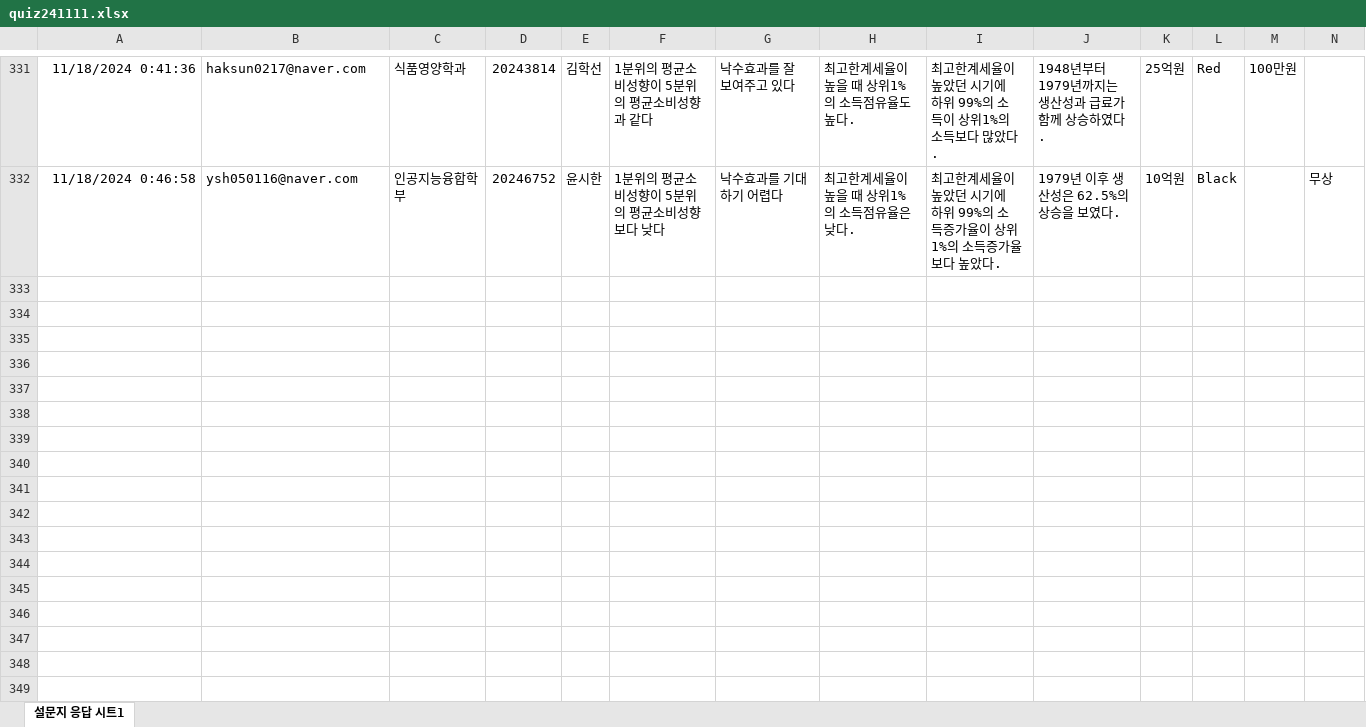
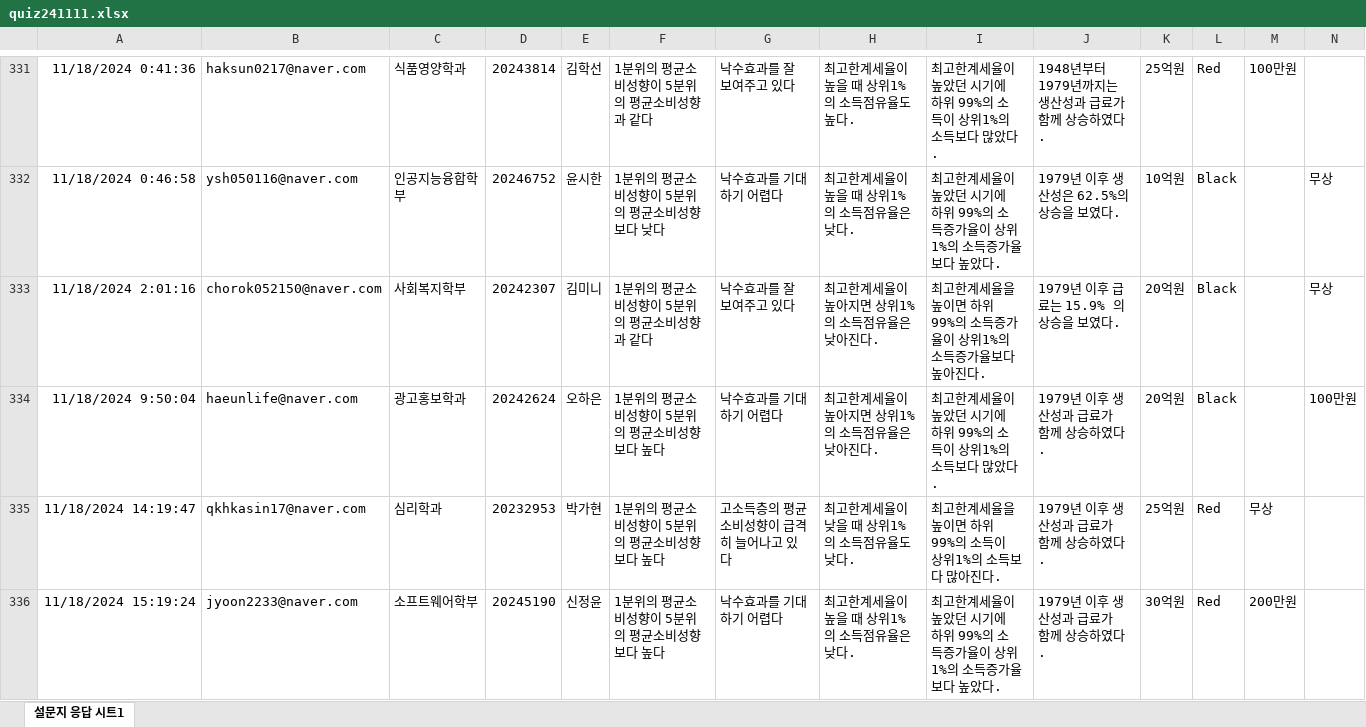
Before and after one commit to kwlee58/class202501, an Excel workbook: R/data/quiz241111.xlsx, sheet 설문지 응답 시트1, drawn as a sheet; only a part is shown, gaps mark what is left out; values as stored, in another font and other column widths than the file's, no borders; table styles not drawn; rows hold the shown columns only; the diff covers the shown part only; the diff names each change by its address in the sheet, - before the commit and + after, or states it on an @@ line.

```diff
--- a/R/data/quiz241111.xlsx (sheet 설문지 응답 시트1)
+++ b/R/data/quiz241111.xlsx (sheet 설문지 응답 시트1)
+row 333: 11/18/2024 2:01:16 | chorok052150@naver.com | 사회복지학부 | 20242307 | 김미니 | 1분위의 평균소비성향이 5분위의 평균소비성향과 같다 | 낙수효과를 잘 보여주고 있다 | 최고한계세율이 높아지면 상위1%의 소득점유율은 낮아진다. | 최고한계세율을 높이면 하위 99%의 소득증가율이 상위1%의 소득증가율보다 높아진다. | 1979년 이후 급료는 15.9% 의 상승을 보였다. | 20억원 | Black |  | 무상
+row 334: 11/18/2024 9:50:04 | haeunlife@naver.com | 광고홍보학과 | 20242624 | 오하은 | 1분위의 평균소비성향이 5분위의 평균소비성향보다 높다 | 낙수효과를 기대하기 어렵다 | 최고한계세율이 높아지면 상위1%의 소득점유율은 낮아진다. | 최고한계세율이 높았던 시기에 하위 99%의 소득이 상위1%의 소득보다 많았다. | 1979년 이후 생산성과 급료가 함께 상승하였다. | 20억원 | Black |  | 100만원
+row 335: 11/18/2024 14:19:47 | qkhkasin17@naver.com | 심리학과 | 20232953 | 박가현 | 1분위의 평균소비성향이 5분위의 평균소비성향보다 높다 | 고소득층의 평균소비성향이 급격히 늘어나고 있다 | 최고한계세율이 낮을 때 상위1%의 소득점유율도 낮다. | 최고한계세율을 높이면 하위 99%의 소득이 상위1%의 소득보다 많아진다. | 1979년 이후 생산성과 급료가 함께 상승하였다. | 25억원 | Red | 무상
+row 336: 11/18/2024 15:19:24 | jyoon2233@naver.com | 소프트웨어학부 | 20245190 | 신정윤 | 1분위의 평균소비성향이 5분위의 평균소비성향보다 높다 | 낙수효과를 기대하기 어렵다 | 최고한계세율이 높을 때 상위1%의 소득점유율은 낮다. | 최고한계세율이 높았던 시기에 하위 99%의 소득증가율이 상위1%의 소득증가율 보다 높았다. | 1979년 이후 생산성과 급료가 함께 상승하였다. | 30억원 | Red | 200만원
```
Also changed, not shown: 11 added rows elsewhere in this sheet, R/data/BFI241111.xlsx, R/data/BFI241111_tmp.xlsx, 42 other files.
